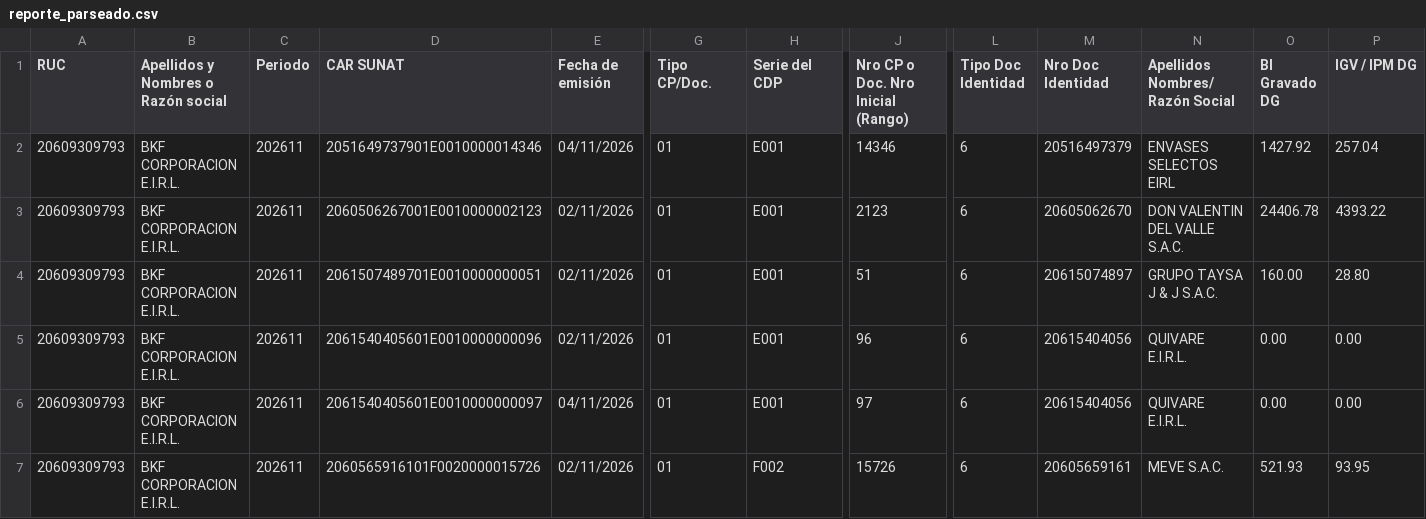
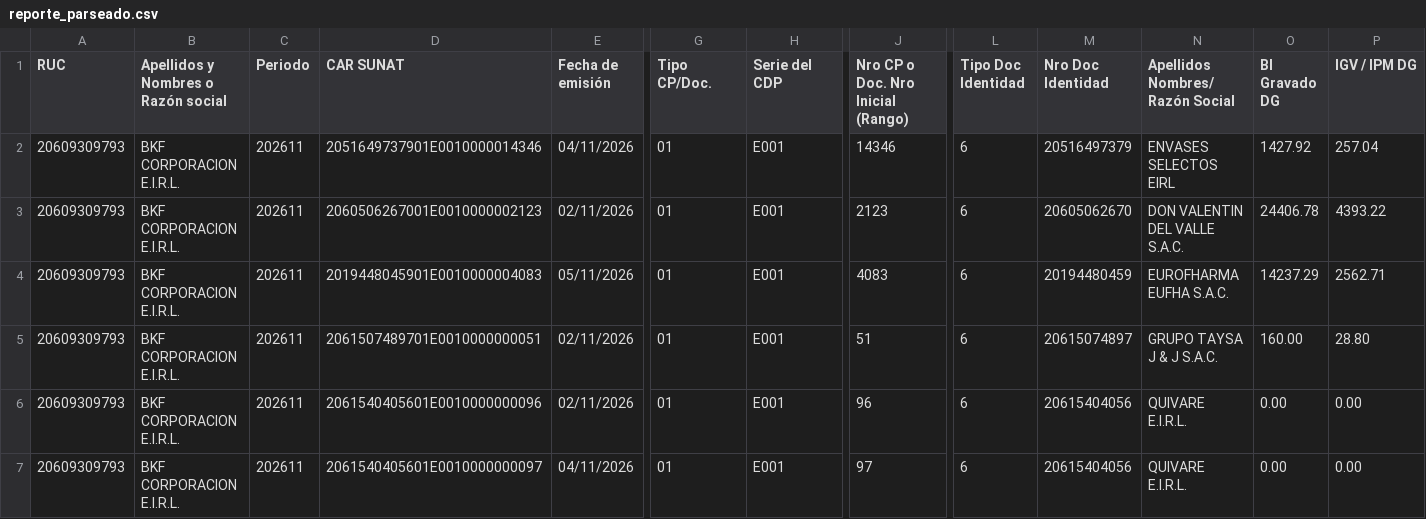
Before and after one commit to Aquivan/Claude, a CSV file: sire/20609309793/historico/202611/reporte_parseado.csv, drawn as a sheet; only a part is shown, gaps mark what is left out; the shorter side is filled out with more unchanged rows; rows hold the shown columns only; the diff names each change by its address in the sheet, - before the commit and + after, or states it on an @@ line.

```diff
--- a/sire/20609309793/historico/202611/reporte_parseado.csv
+++ b/sire/20609309793/historico/202611/reporte_parseado.csv
+row 4: 20609309793 | BKF CORPORACION E.I.R.L. | 202611 | 2019448045901E0010000004083 | 05/11/2026 | 01 | E001 | 4083 | 6 | 20194480459 | EUROFHARMA EUFHA S.A.C. | 14237.29 | 2562.71
```
Also changed, not shown: sire/20609309793/facturas.csv, sire/20609309793/historico/202611/compras_propuesta.csv, 8 other files.
